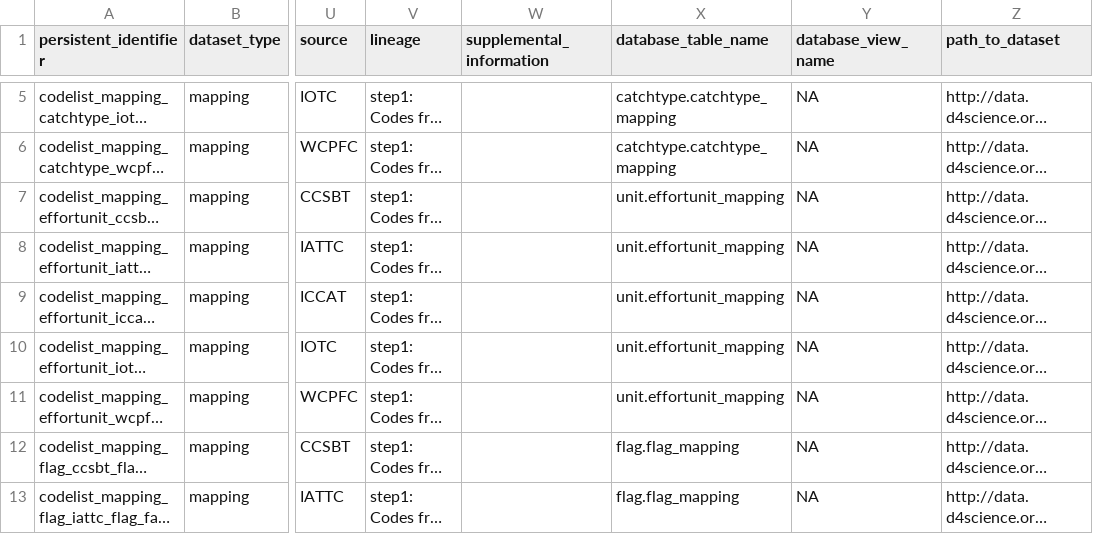
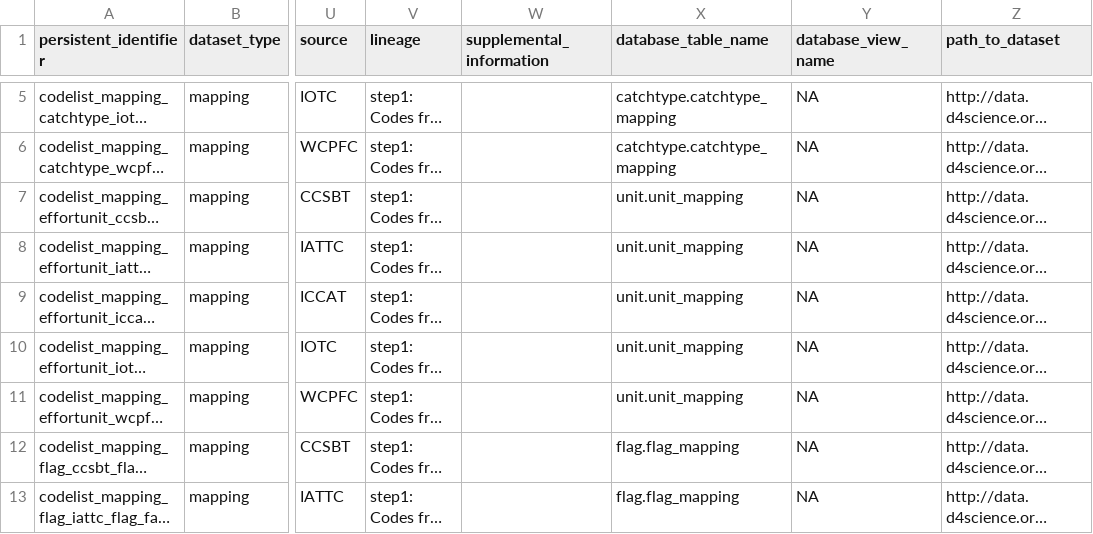
Before and after one commit to JulienLebranchu/rtunaatlas_scripts, a CSV file: tunaatlas_world/metadata_and_parameterization_files/metadata_mappings_2017.csv, drawn as a sheet; only a part is shown, gaps mark what is left out; long unchanged cells end in …; the diff names each change by its address in the sheet, - before the commit and + after, or states it on an @@ line.

Commit message:
correction effortunit_mapping -> unit_mapping

```diff
--- a/tunaatlas_world/metadata_and_parameterization_files/metadata_mappings_2017.csv
+++ b/tunaatlas_world/metadata_and_parameterization_files/metadata_mappings_2017.csv
-X7:X11 (database_table_name): unit.effortunit_mapping
+X7:X11 (database_table_name): unit.unit_mapping
```
